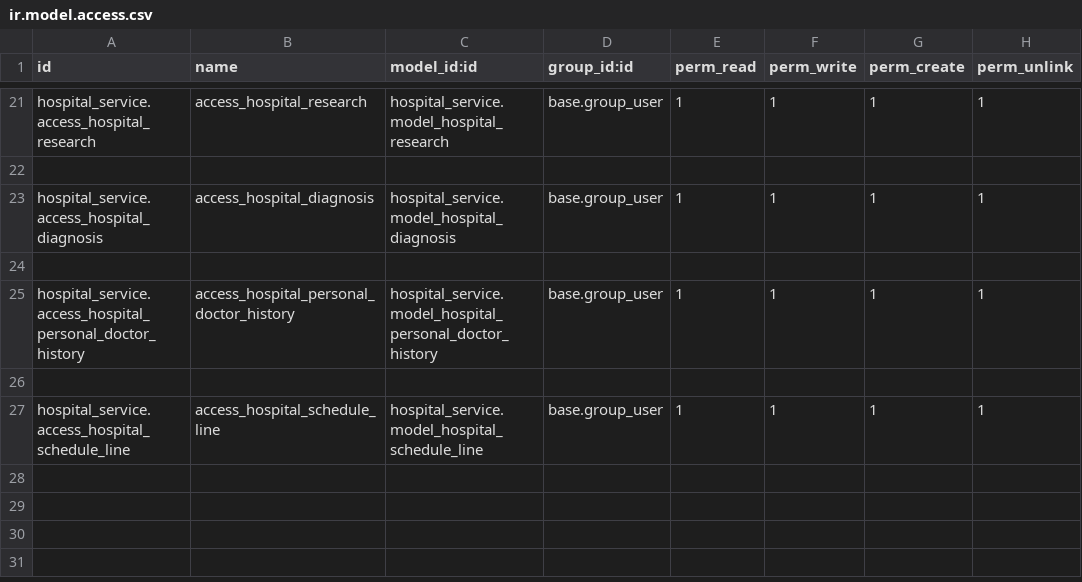
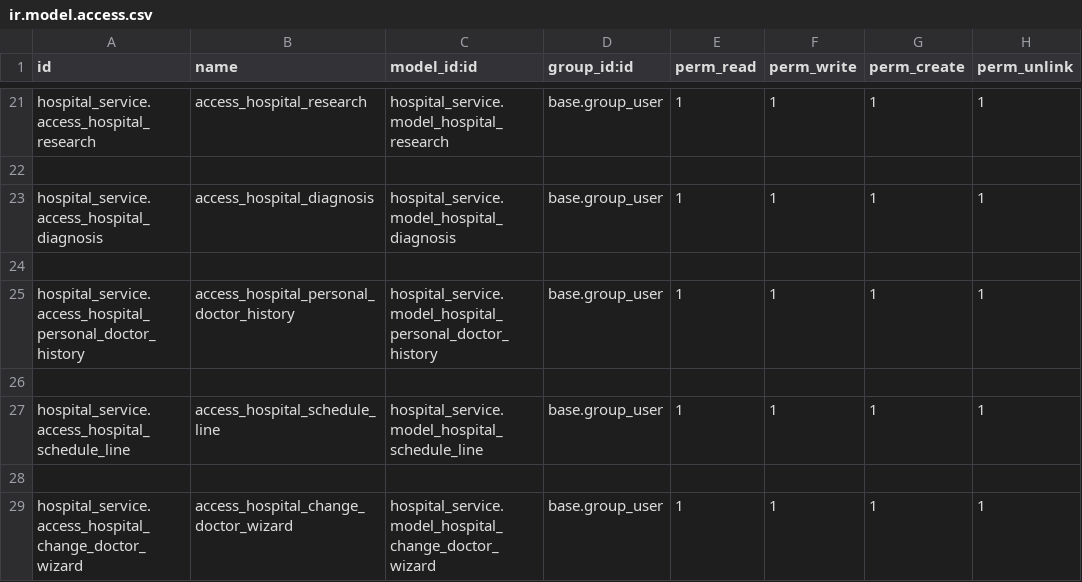
Before and after one commit to Peru-odoo/hospital_crm_system_odoo, a CSV file: custom_addons/hospital_service/security/ir.model.access.csv, drawn as a sheet; only a part is shown, gaps mark what is left out.

Commit message:
added functionality for mass reassignment of a personal doctor for patients

```diff
--- a/custom_addons/hospital_service/security/ir.model.access.csv
+++ b/custom_addons/hospital_service/security/ir.model.access.csv
@@ -27 +27,3 @@ hospital_service.access_hospital_personal_doctor_history,access_hospital_persona
 hospital_service.access_hospital_schedule_line,access_hospital_schedule_line,hospital_service.model_hospital_schedule_line,base.group_user,1,1,1,1
+
+hospital_service.access_hospital_change_doctor_wizard,access_hospital_change_doctor_wizard,hospital_service.model_hospital_change_doctor_wizard,base.group_user,1,1,1,1
```
Also changed, not shown: 6 other files.
